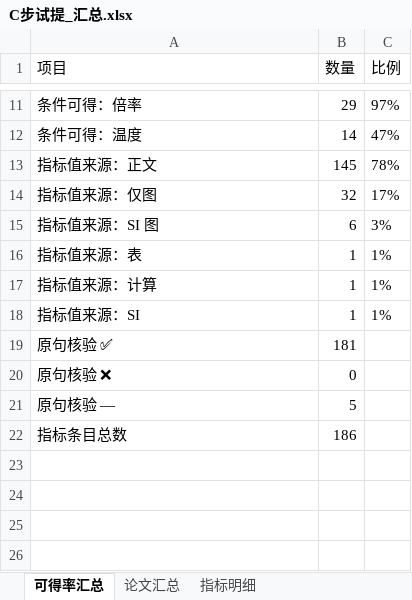
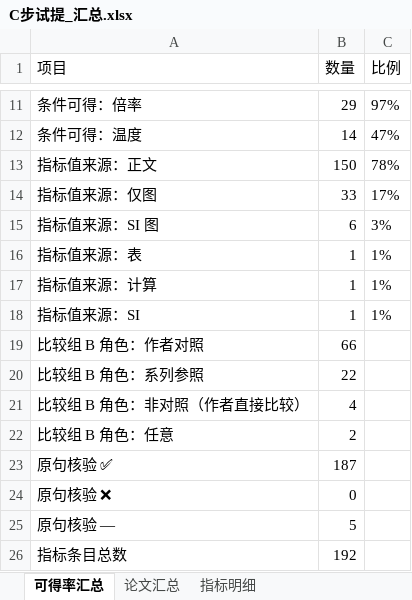
Before and after one commit to zhuonanli08/Li-S_Electrolyte_Conflicts, an Excel workbook: output/第二阶段_C步试提/C步试提_汇总.xlsx, sheet 可得率汇总, drawn as a sheet; only a part is shown, gaps mark what is left out; values as stored, in another font and other column widths than the file's, no borders; addresses are those after the commit; the diff names each change by its address in the sheet, - before the commit and + after, or states it on an @@ line.

```diff
--- a/output/第二阶段_C步试提/C步试提_汇总.xlsx (sheet 可得率汇总)
+++ b/output/第二阶段_C步试提/C步试提_汇总.xlsx (sheet 可得率汇总)
-B13 (数量): 145
+B13 (数量): 150
-B14 (数量): 32
+B14 (数量): 33
+row 19: 比较组 B 角色：作者对照 | 66
+row 20: 比较组 B 角色：系列参照 | 22
+row 21: 比较组 B 角色：非对照（作者直接比较） | 4
+row 22: 比较组 B 角色：任意 | 2
-B23 (数量): 181
+B23 (数量): 187
-B26 (数量): 186
+B26 (数量): 192
```
Also changed, not shown: sheet 指标明细, sheet 论文汇总, 36 other files.
